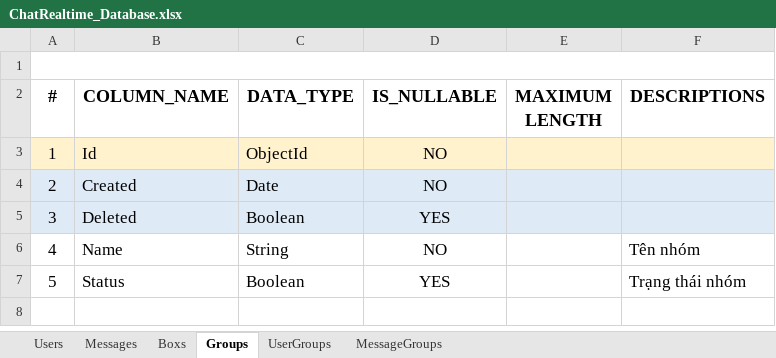
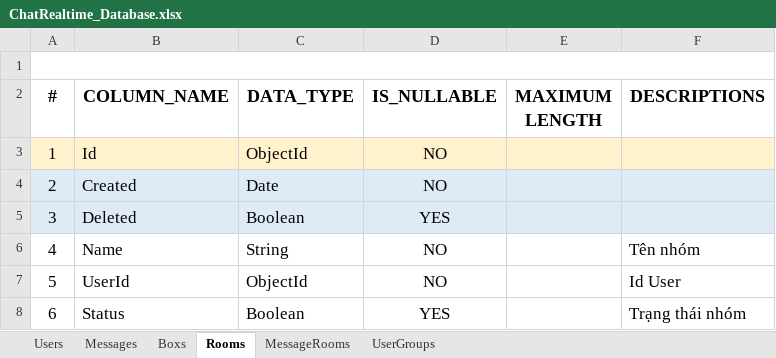
Before and after one commit to phantra263/BE_chat_signalR, an Excel workbook: Documents/ChatRealtime_Database.xlsx, sheet Rooms, drawn as a sheet; values as stored, in another font and other column widths than the file's, no borders; addresses are those after the commit; the diff names each change by its address in the sheet, - before the commit and + after, or states it on an @@ line.

Commit message:
add api CreateRoom & handle realtime FindOneAndGetLatestMessage by roomId

```diff
--- a/Documents/ChatRealtime_Database.xlsx (sheet Rooms)
+++ b/Documents/ChatRealtime_Database.xlsx (sheet Rooms)
-sheet tab: Groups
+sheet tab: Rooms
-sheet tab: MessageGroups
+sheet tab: MessageRooms
@@ sheet tab order changed: Users | Messages | Boxs | Rooms | MessageRooms | UserGroups @@
+row 7: 5 | UserId | ObjectId | NO |  | Id User
@@ column A (#) renumbered from row 8 down @@
```
Also changed, not shown: sheet MessageRooms, 28 other files.
